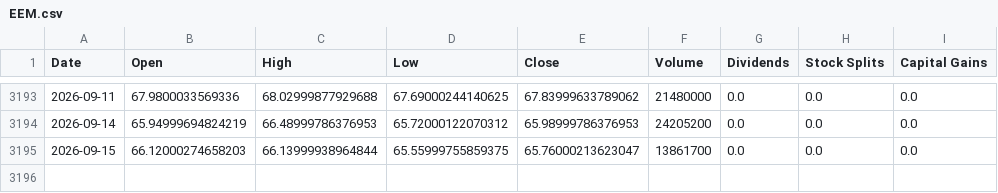
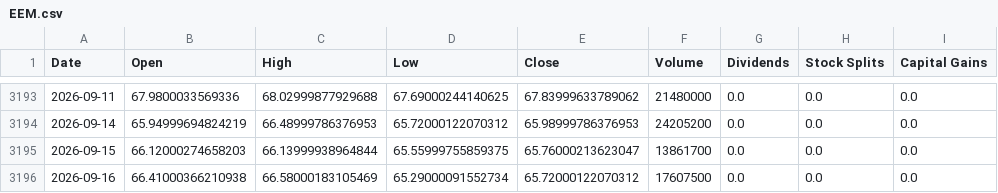
Before and after one commit to Sergr777/tradingview-mcp-jackson, a CSV file: data/etf/EEM.csv, drawn as a sheet; only a part is shown, gaps mark what is left out; the diff names each change by its address in the sheet, - before the commit and + after, or states it on an @@ line.

```diff
--- a/data/etf/EEM.csv
+++ b/data/etf/EEM.csv
+row 3196: 2026-09-16 | 66.41000366210938 | 66.58000183105469 | 65.29000091552734 | 65.72000122070312 | 17607500 | 0.0 | 0.0 | 0.0
```
Also changed, not shown: data/etf/IEI.csv, data/etf/IWM.csv, 12 other files.
